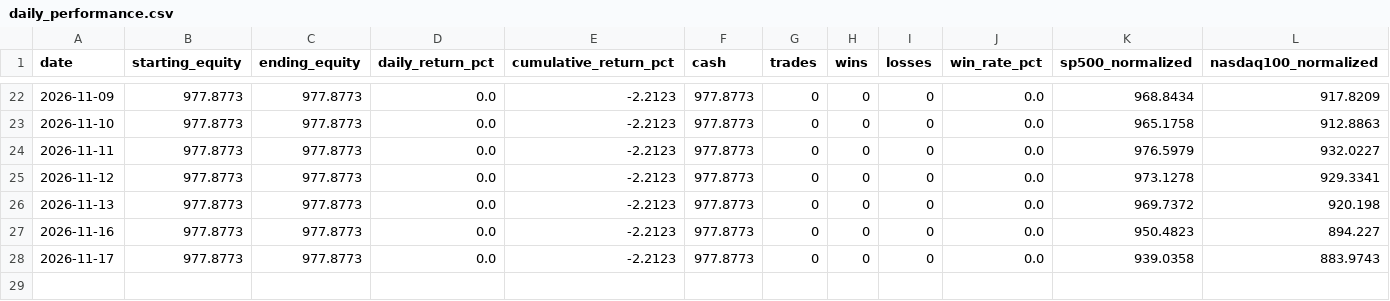
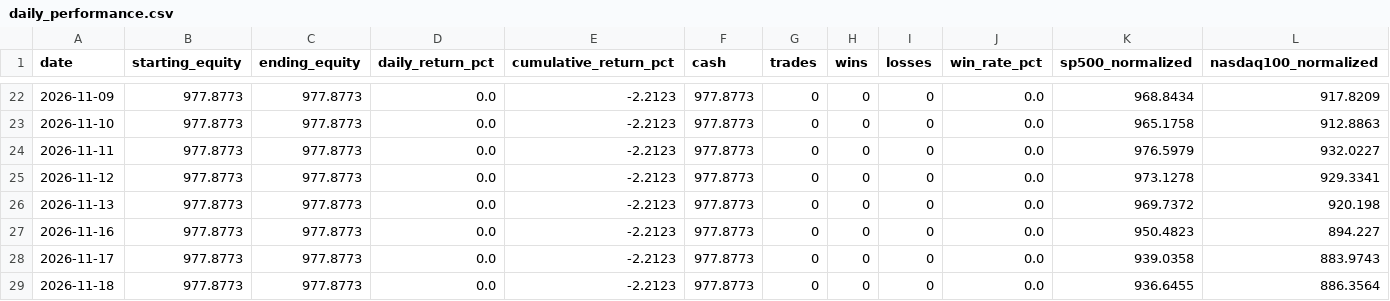
Before and after one commit to kensu-kimsu/kallisto, a CSV file: user_side/runs/scalping_v1/daily_performance.csv, drawn as a sheet; only a part is shown, gaps mark what is left out; the diff names each change by its address in the sheet, - before the commit and + after, or states it on an @@ line.

```diff
--- a/user_side/runs/scalping_v1/daily_performance.csv
+++ b/user_side/runs/scalping_v1/daily_performance.csv
+row 29: 2026-11-18 | 977.8773 | 977.8773 | 0.0 | -2.2123 | 977.8773 | 0 | 0 | 0 | 0.0 | 936.6455 | 886.3564
```
Also changed, not shown: user_side/runs/scalping_v1/api_costs.csv, user_side/runs/scalping_v1/improvement_metrics.csv, 11 other files.
